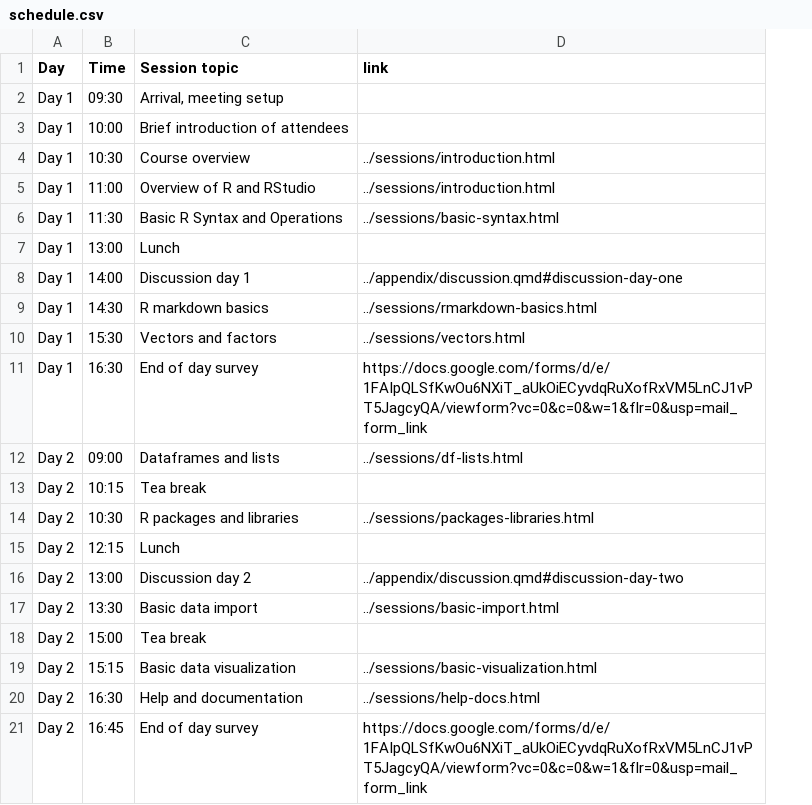
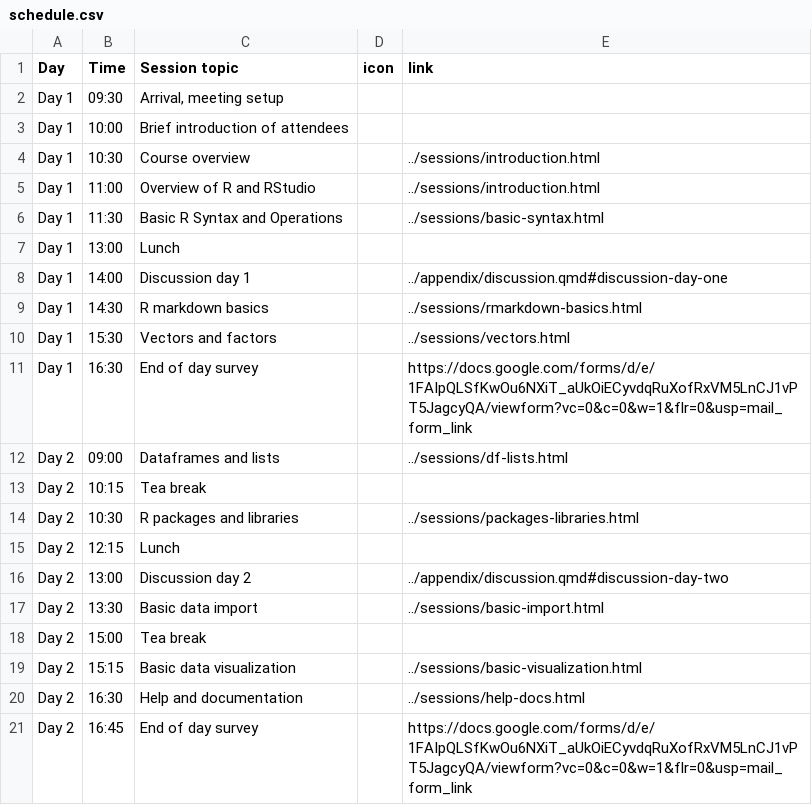
Before and after one commit to sufyansuleman/R_basic, a CSV file: programme/schedule.csv, drawn as a sheet; the diff names each change by its address in the sheet, - before the commit and + after, or states it on an @@ line.

Commit message:
fixed icon issue

```diff
--- a/programme/schedule.csv
+++ b/programme/schedule.csv
+column D (icon), empty
```
Also changed, not shown: 1 other file.
